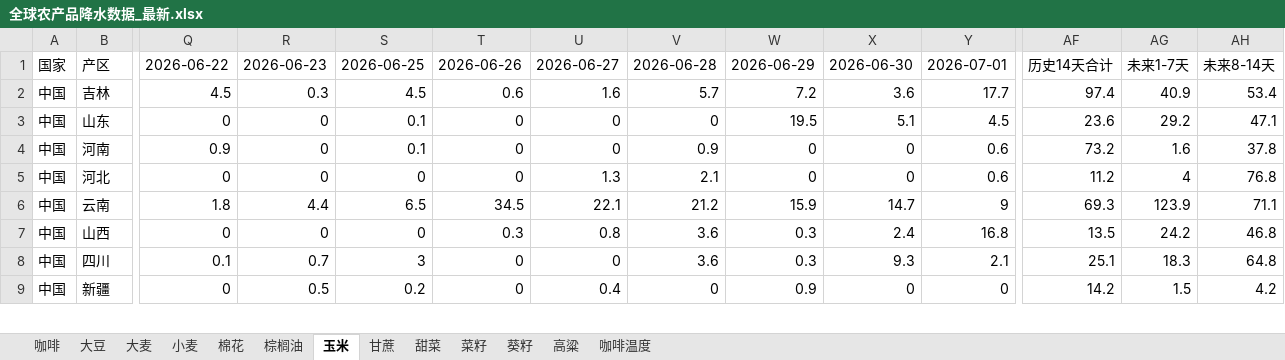
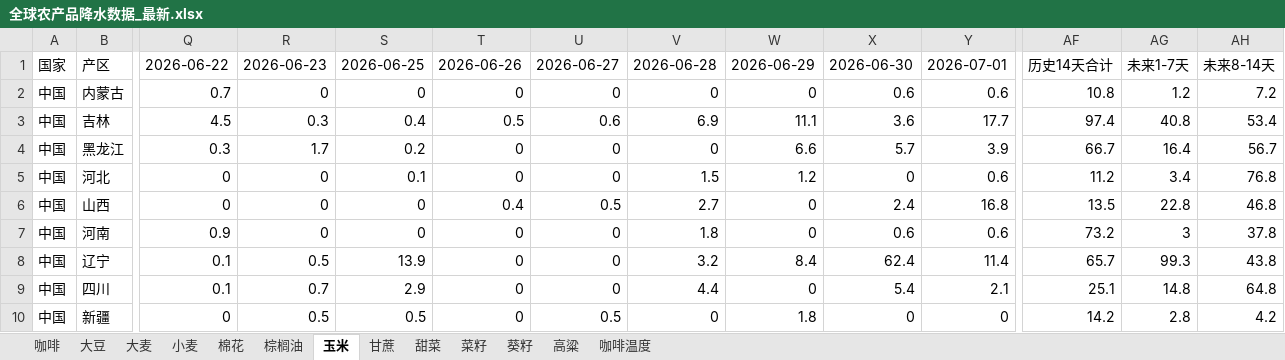
Before and after one commit to 2368846312-oss/ag-weather, an Excel workbook: 全球农产品降水数据_最新.xlsx, sheet 玉米, drawn as a sheet; only a part is shown, gaps mark what is left out; values as stored, in another font and other column widths than the file's, no cell formats; removed rows and columns are numbered as before the commit, all else as after; rows hold the shown columns only; the diff covers the shown part only; the diff names each change by its address in the sheet, - before the commit and + after, or states it on an @@ line.

```diff
--- a/全球农产品降水数据_最新.xlsx (sheet 玉米)
+++ b/全球农产品降水数据_最新.xlsx (sheet 玉米)
+row 2: 中国 | 内蒙古 | 0.7 | 0 | 0 | 0 | 0 | 0 | 0 | 0.6 | 0.6 | 10.8 | 1.2 | 7.2
-S3: 4.5
+S3: 0.4
-T3: 0.6
+T3: 0.5
-U3: 1.6
+U3: 0.6
-V3: 5.7
+V3: 6.9
-W3: 7.2
+W3: 11.1
-AG3: 40.9
+AG3: 40.8
-row 3: 中国 | 山东 | 0 | 0 | 0.1 | 0 | 0 | 0 | 19.5 | 5.1 | 4.5 | 23.6 | 29.2 | 47.1
-row 4: 中国 | 河南 | 0.9 | 0 | 0.1 | 0 | 0 | 0.9 | 0 | 0 | 0.6 | 73.2 | 1.6 | 37.8
+row 4: 中国 | 黑龙江 | 0.3 | 1.7 | 0.2 | 0 | 0 | 0 | 6.6 | 5.7 | 3.9 | 66.7 | 16.4 | 56.7
-S5: 0
+S5: 0.1
-U5: 1.3
+U5: 0
-V5: 2.1
+V5: 1.5
-W5: 0
+W5: 1.2
-AG5: 4
+AG5: 3.4
-row 6: 中国 | 云南 | 1.8 | 4.4 | 6.5 | 34.5 | 22.1 | 21.2 | 15.9 | 14.7 | 9 | 69.3 | 123.9 | 71.1
-T6: 0.3
+T6: 0.4
-U6: 0.8
+U6: 0.5
-V6: 3.6
+V6: 2.7
-W6: 0.3
+W6: 0
-AG6: 24.2
+AG6: 22.8
+row 7: 中国 | 河南 | 0.9 | 0 | 0 | 0 | 0 | 1.8 | 0 | 0.6 | 0.6 | 73.2 | 3 | 37.8
+row 8: 中国 | 辽宁 | 0.1 | 0.5 | 13.9 | 0 | 0 | 3.2 | 8.4 | 62.4 | 11.4 | 65.7 | 99.3 | 43.8
-S9: 3
+S9: 2.9
-V9: 3.6
+V9: 4.4
-W9: 0.3
+W9: 0
-X9: 9.3
+X9: 5.4
-AG9: 18.3
+AG9: 14.8
-S10: 0.2
+S10: 0.5
-U10: 0.4
+U10: 0.5
-W10: 0.9
+W10: 1.8
-AG10: 1.5
+AG10: 2.8
```
Also changed, not shown: 13 added rows, 14 removed rows, 6 moved rows and 83 edited cells elsewhere in this sheet, sheet 小麦, sheet 大豆, sheet 菜籽, sheet 高粱, sheet 棉花, sheet 咖啡温度, 6 more sheets, cell formats, VHI_Data/VHI_最近6周汇总.xlsx.
